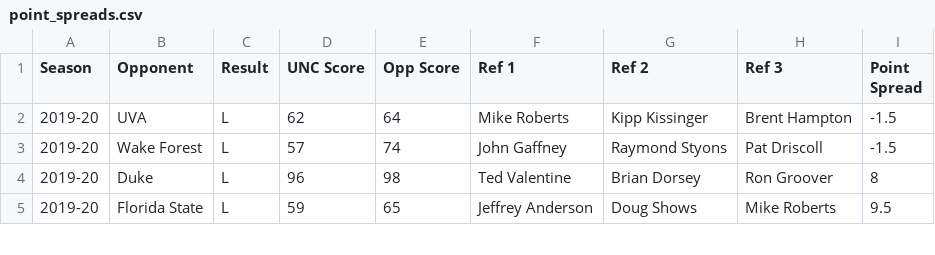
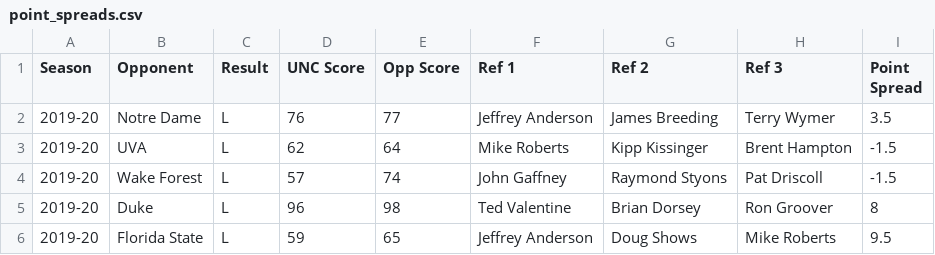
Before and after one commit to gallochris/dadgumboxscores, a CSV file: hugo_source/content/download/point_spreads.csv, drawn as a sheet; only a part is shown; the diff names each change by its address in the sheet, - before the commit and + after, or states it on an @@ line.

```diff
--- a/hugo_source/content/download/point_spreads.csv
+++ b/hugo_source/content/download/point_spreads.csv
+row 2: 2019-20 | Notre Dame | L | 76 | 77 | Jeffrey Anderson | James Breeding | Terry Wymer | 3.5
```
Also changed, not shown: hugo_source/content/download/four_factors_all.csv, hugo_source/content/download/refs.csv, 12 other files.
